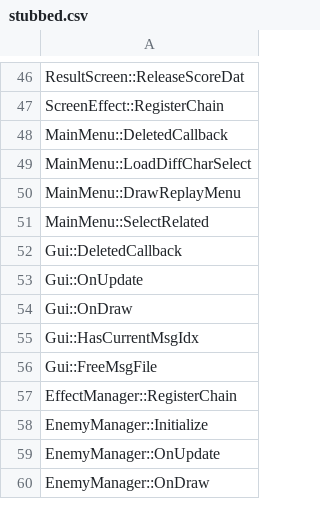
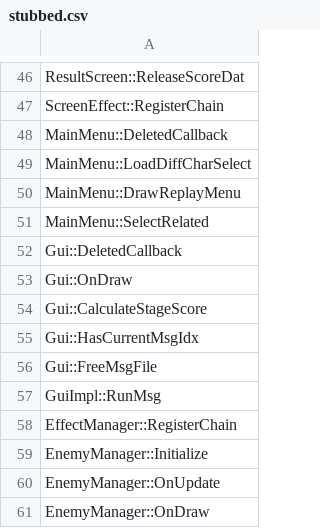
Before and after one commit to happyhavoc/th06, a CSV file: config/stubbed.csv, drawn as a sheet; only a part is shown, gaps mark what is left out; removed rows and columns are numbered as before the commit, all else as after; the diff names each change by its address in the sheet, - before the commit and + after, or states it on an @@ line.

```diff
--- a/config/stubbed.csv
+++ b/config/stubbed.csv
-row 53: Gui::OnUpdate
+row 54: Gui::CalculateStageScore
+row 57: GuiImpl::RunMsg
```
Also changed, not shown: config/implemented.csv, 3 other files.
